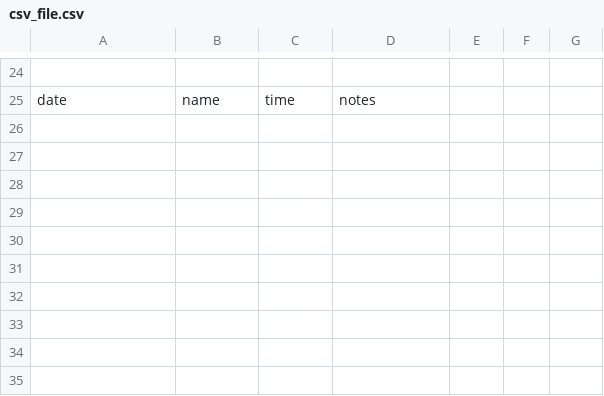
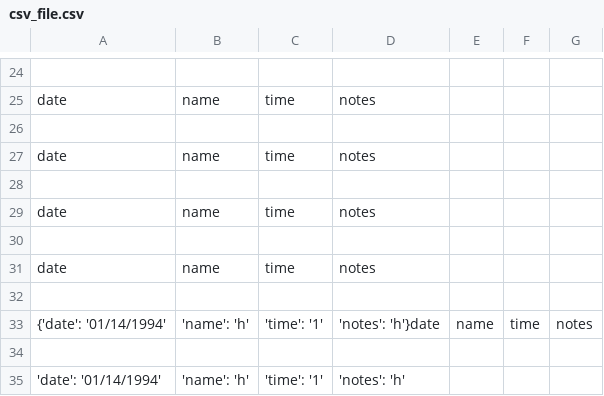
Before and after one commit to trransom/Work_Log, a CSV file: csv_file.csv, drawn as a sheet; only a part is shown, gaps mark what is left out; the diff names each change by its address in the sheet, - before the commit and + after, or states it on an @@ line.

```diff
--- a/csv_file.csv
+++ b/csv_file.csv
+row 26: (empty)
+row 27: date | name | time | notes
+row 28: (empty)
+row 29: date | name | time | notes
+row 30: (empty)
+row 31: date | name | time | notes
+row 32: (empty)
+row 33: {'date': '01/14/1994' | 'name': 'h' | 'time': '1' | 'notes': 'h'}date | name | time | notes
+row 34: (empty)
+row 35: 'date': '01/14/1994' | 'name': 'h' | 'time': '1' | 'notes': 'h'
```
Also changed, not shown: 4 other files.
